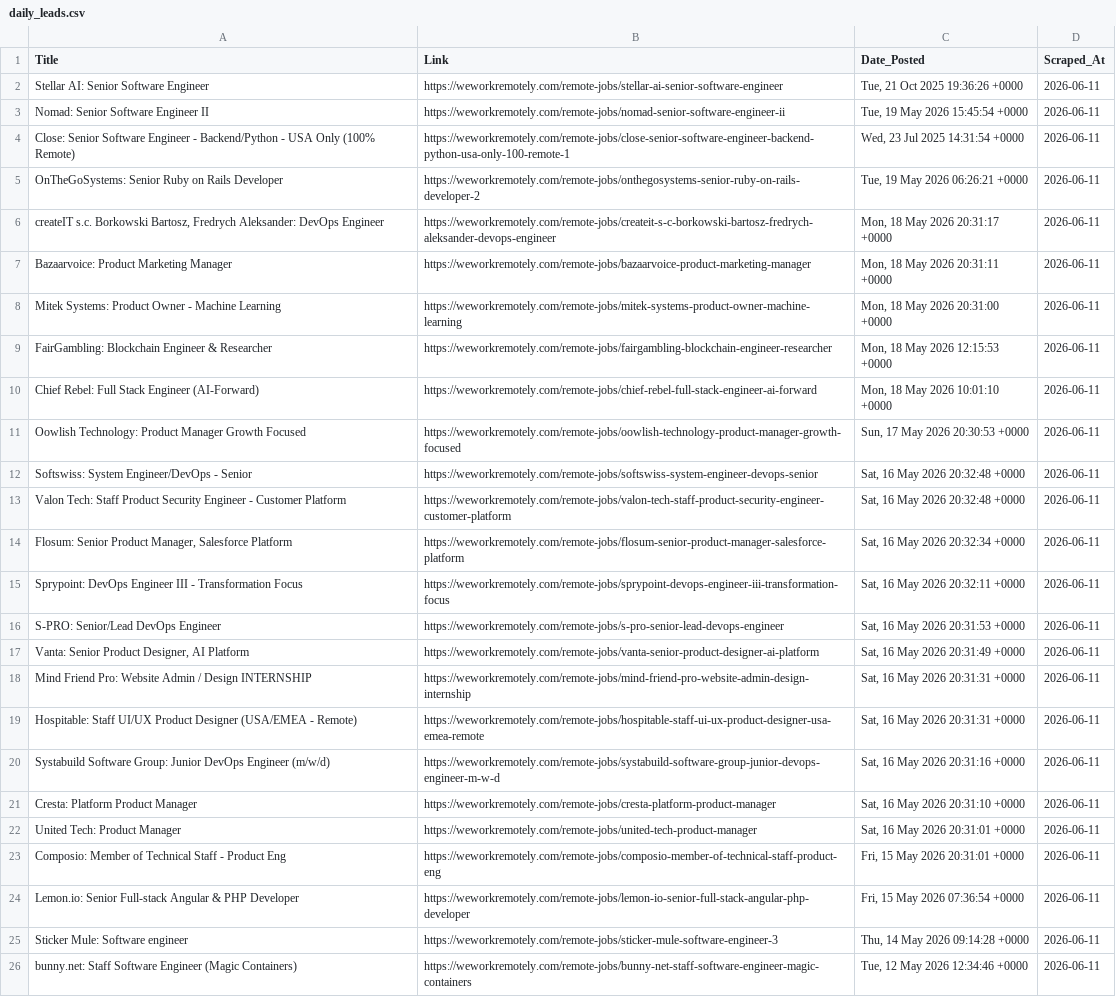
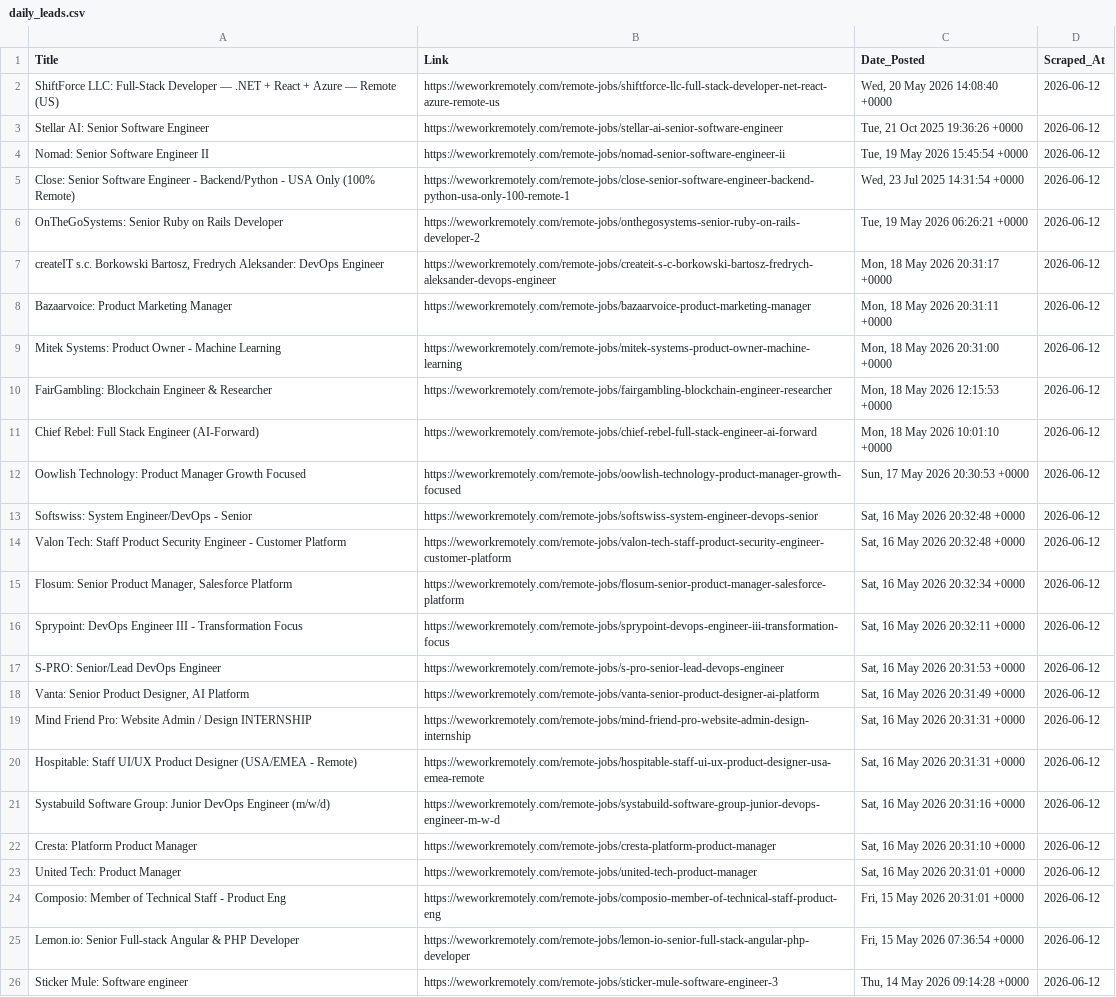
Before and after one commit to Aravindsetti77/data-goldmine, a CSV file: daily_leads.csv, drawn as a sheet; removed rows and columns are numbered as before the commit, all else as after; the diff names each change by its address in the sheet, - before the commit and + after, or states it on an @@ line.

```diff
--- a/daily_leads.csv
+++ b/daily_leads.csv
+row 2: ShiftForce LLC: Full-Stack Developer — .NET + React + Azure — Remote (US) | https://weworkremotely.com/remote-jobs/shiftforce-llc-full-stack-developer-net-react-azure-remote-us | Wed, 20 May 2026 14:08:40 +0000 | 2026-06-12
-D3:D26 (Scraped_At): 2026-06-11
+D3:D26 (Scraped_At): 2026-06-12
-row 26: bunny.net: Staff Software Engineer (Magic Containers) | https://weworkremotely.com/remote-jobs/bunny-net-staff-software-engineer-magic-containers | Tue, 12 May 2026 12:34:46 +0000 | 2026-06-11
```
